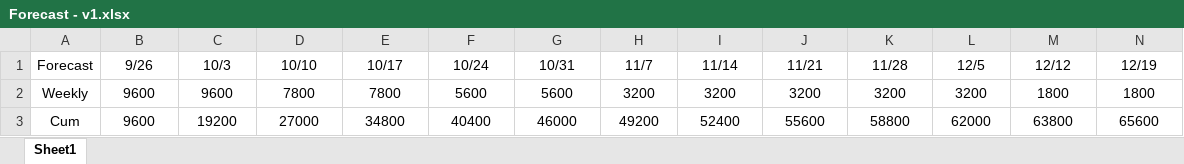
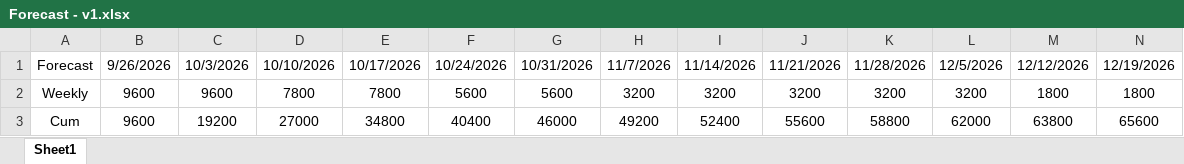
Before and after one commit to HannahChen955/SCDO---Factory-Execution-Loop, an Excel workbook: Demo Summary/Forecast - v1.xlsx, sheet Sheet1, drawn as a sheet; only a part is shown; values as stored, in another font and other column widths than the file's, no borders; the diff covers the shown part only; the diff names each change by its address in the sheet, - before the commit and + after, or states it on an @@ line.

```diff
--- a/Demo Summary/Forecast - v1.xlsx (sheet Sheet1)
+++ b/Demo Summary/Forecast - v1.xlsx (sheet Sheet1)
-B1: 9/26
+B1: 9/26/2026
-C1: 10/3
+C1: 10/3/2026
-D1: 10/10
+D1: 10/10/2026
-E1: 10/17
+E1: 10/17/2026
-F1: 10/24
+F1: 10/24/2026
-G1: 10/31
+G1: 10/31/2026
-H1: 11/7
+H1: 11/7/2026
-I1: 11/14
+I1: 11/14/2026
-J1: 11/21
+J1: 11/21/2026
-K1: 11/28
+K1: 11/28/2026
-L1: 12/5
+L1: 12/5/2026
-M1: 12/12
+M1: 12/12/2026
-N1: 12/19
+N1: 12/19/2026
```
Also changed, not shown: 2 edited cells elsewhere in this sheet, 6 other files.
